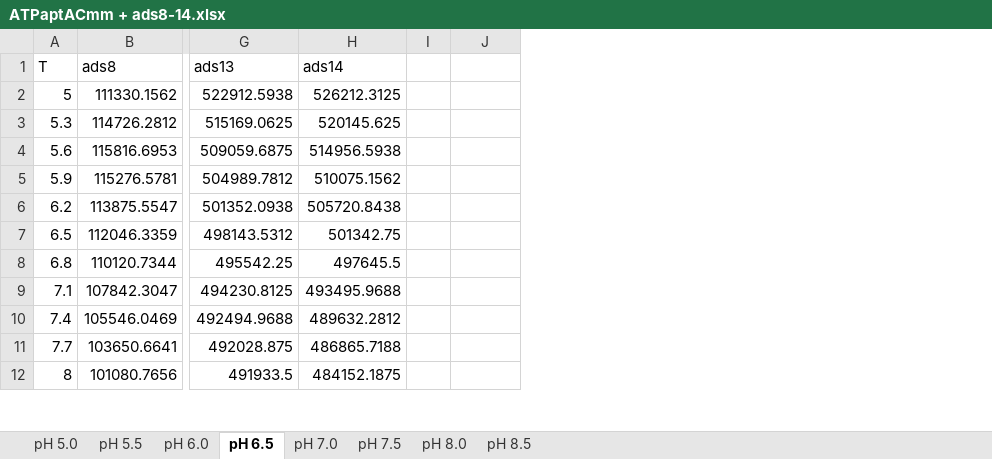
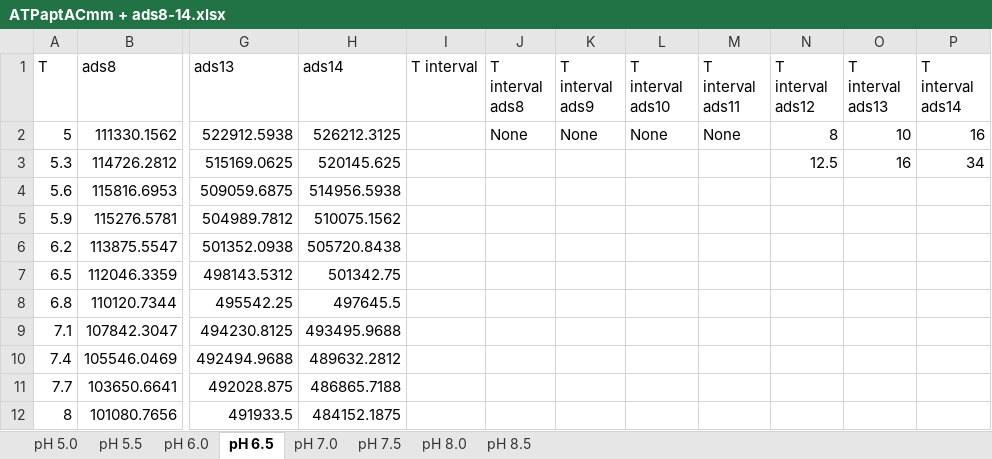
Before and after one commit to neon-softhamster/ProcessingOfMeltingProfiles, an Excel workbook: Raw/ATPaptACmm + ads8-14.xlsx, sheet pH 6.5, drawn as a sheet; only a part is shown, gaps mark what is left out; values as stored, in another font and other column widths than the file's, no borders; removed rows and columns are numbered as before the commit, all else as after; the diff names each change by its address in the sheet, - before the commit and + after, or states it on an @@ line.

```diff
--- a/Raw/ATPaptACmm + ads8-14.xlsx (sheet pH 6.5)
+++ b/Raw/ATPaptACmm + ads8-14.xlsx (sheet pH 6.5)
-column I, empty
+column I (T interval), empty
+column K (T interval ads9), row 2: None
+column L (T interval ads10), row 2: None
+column M (T interval ads11), row 2: None
+column N (T interval ads12), rows 2-3: 8 | 12.5
+column O (T interval ads13), rows 2-3: 10 | 16
+column P (T interval ads14), rows 2-3: 16 | 34
-J1: (empty)
+J1: T interval ads8
-J2 (T interval ads8): (empty)
+J2 (T interval ads8): None
```
Also changed, not shown: sheet pH 7.5, sheet pH 8.0, sheet pH 5.5, sheet pH 8.5, sheet pH 5.0, sheet pH 7.0, 1 more sheet.
